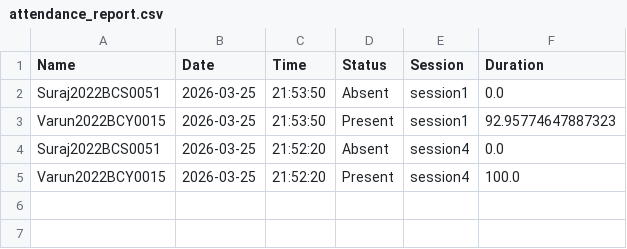
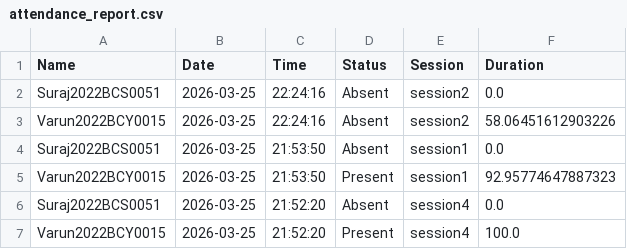
Before and after one commit to varunkrishnathakur9-blip/Biometric_Attendance, a CSV file: reports/attendance_report.csv, drawn as a sheet; the diff names each change by its address in the sheet, - before the commit and + after, or states it on an @@ line.

```diff
--- a/reports/attendance_report.csv
+++ b/reports/attendance_report.csv
+row 2: Suraj2022BCS0051 | 2026-03-25 | 22:24:16 | Absent | session2 | 0.0
+row 3: Varun2022BCY0015 | 2026-03-25 | 22:24:16 | Absent | session2 | 58.06451612903226
```
Also changed, not shown: 1 other file.
